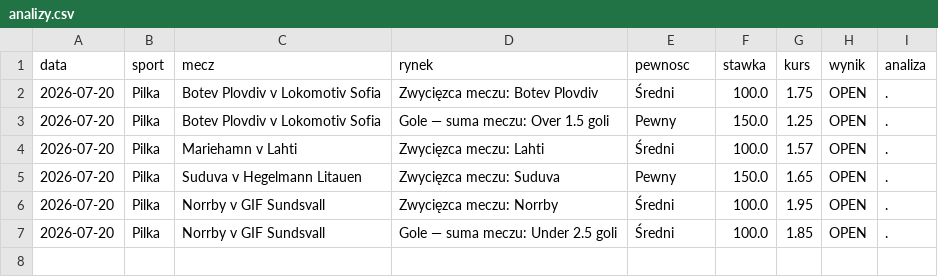
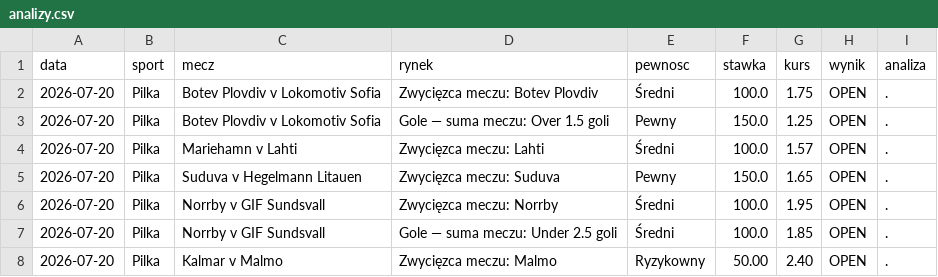
Before and after one commit to Maruha3000/kupony-dashboard, a CSV file: analizy.csv, drawn as a sheet.

Commit message:
Dodano typ: Kalmar v Malmo

```diff
--- a/analizy.csv
+++ b/analizy.csv
@@ -7 +7,2 @@ data,sport,mecz,rynek,pewnosc,stawka,kurs,wynik,analiza
 2026-07-20,Pilka,Norrby v GIF Sundsvall,Gole — suma meczu: Under 2.5 goli,Średni,100.0,1.85,OPEN,.
+2026-07-20,Pilka,Kalmar v Malmo,Zwycięzca meczu: Malmo,Ryzykowny,50.00,2.40,OPEN,.
```
